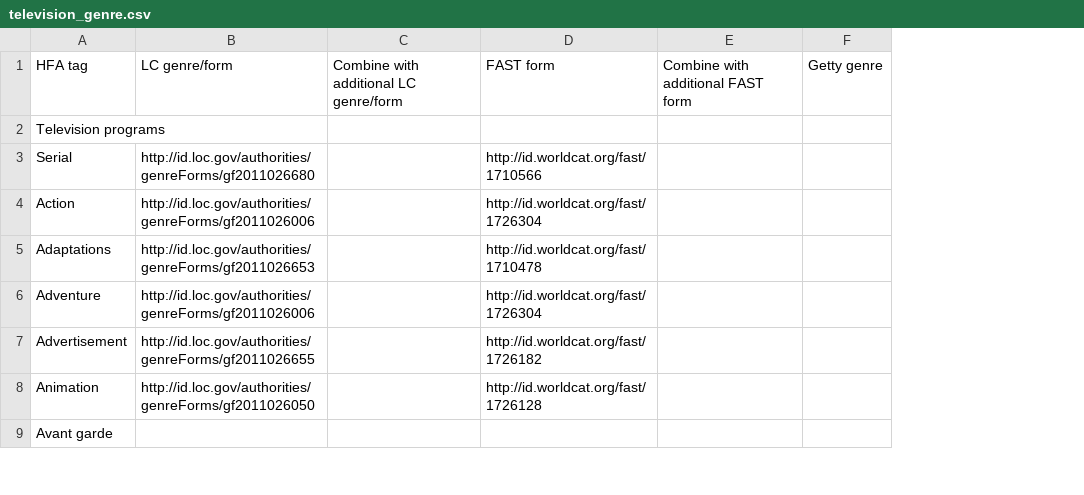
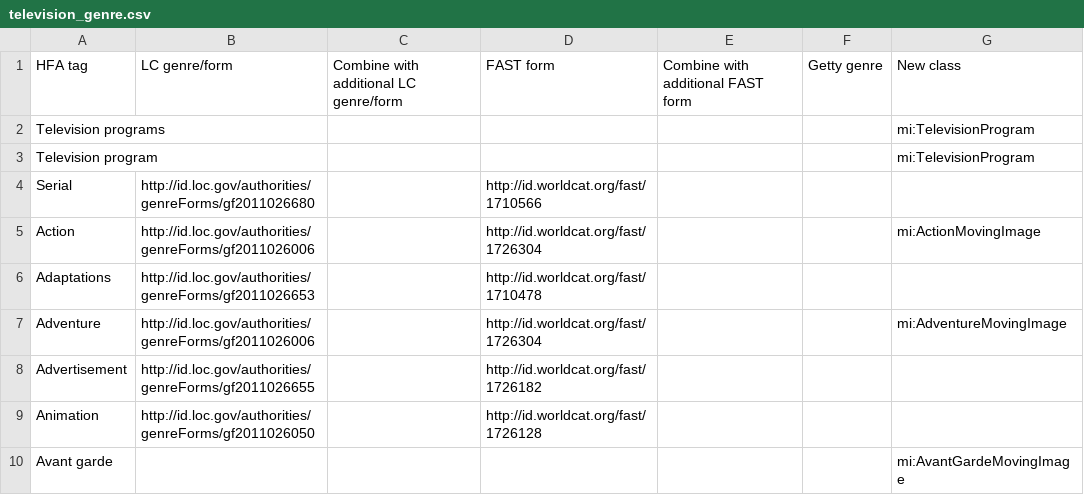
Before and after one commit to HLITS/LD4L_Film_Ontology, a CSV file: concordances/television_genre.csv, drawn as a sheet; only a part is shown; addresses are those after the commit; the diff names each change by its address in the sheet, - before the commit and + after, or states it on an @@ line.

Commit message:
Update television_genre.csv

```diff
--- a/concordances/television_genre.csv
+++ b/concordances/television_genre.csv
+column G, rows 1-2: New class | mi:TelevisionProgram; rows 5-10: mi:ActionMovingImage |  | mi:AdventureMovingImage |  |  | mi:AvantGardeMovingImage
+row 3: Television program |  |  |  |  |  | mi:TelevisionProgram
```
